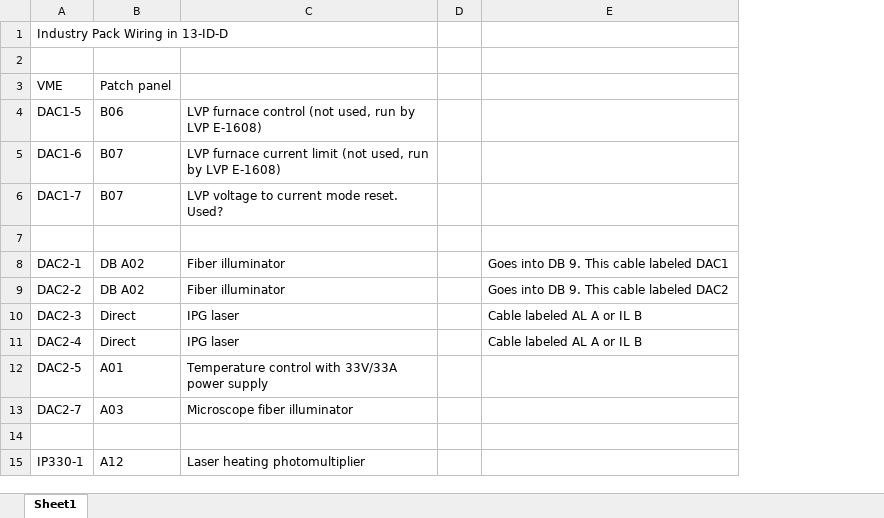
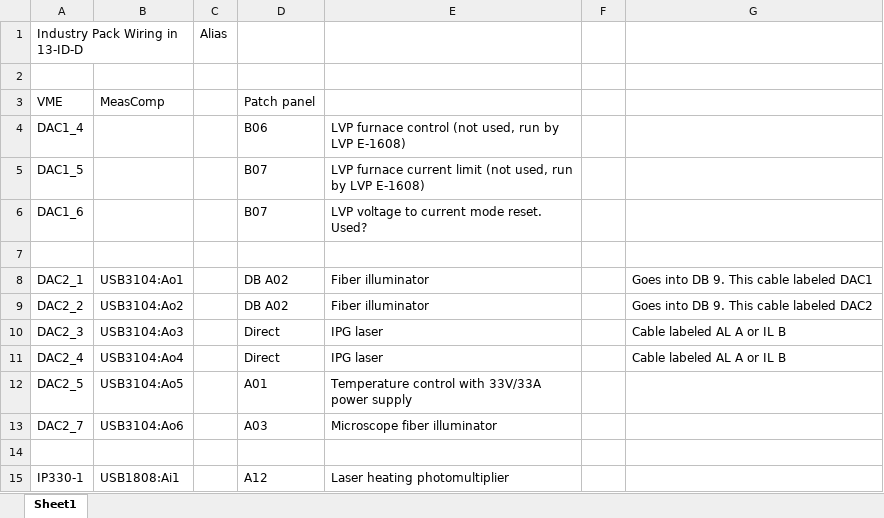
Before and after one commit to CARS-UChicago/GSECARS-EPICS, an Excel workbook: iocBoot/ioc13idd_linux/Industry Pack wiring.xlsx, sheet Sheet1, drawn as a sheet; only a part is shown; values as stored, in another font and other column widths than the file's, no borders; the diff covers the shown part only; the diff names each change by its address in the sheet, - before the commit and + after, or states it on an @@ line.

```diff
--- a/iocBoot/ioc13idd_linux/Industry Pack wiring.xlsx (sheet Sheet1)
+++ b/iocBoot/ioc13idd_linux/Industry Pack wiring.xlsx (sheet Sheet1)
+column B (MeasComp), rows 8-15: USB3104:Ao1 | USB3104:Ao2 | USB3104:Ao3 | USB3104:Ao4 | USB3104:Ao5 | USB3104:Ao6 |  | USB1808:Ai1
+column C, row 1: Alias
-A4 (VME): DAC1-5
+A4 (VME): DAC1_4
-A5 (VME): DAC1-6
+A5 (VME): DAC1_5
-A6 (VME): DAC1-7
+A6 (VME): DAC1_6
-A8 (VME): DAC2-1
+A8 (VME): DAC2_1
-A9 (VME): DAC2-2
+A9 (VME): DAC2_2
-A10 (VME): DAC2-3
+A10 (VME): DAC2_3
-A11 (VME): DAC2-4
+A11 (VME): DAC2_4
-A12 (VME): DAC2-5
+A12 (VME): DAC2_5
-A13 (VME): DAC2-7
+A13 (VME): DAC2_7
```
Also changed, not shown: 4 added rows and 16 edited cells elsewhere in this sheet.
